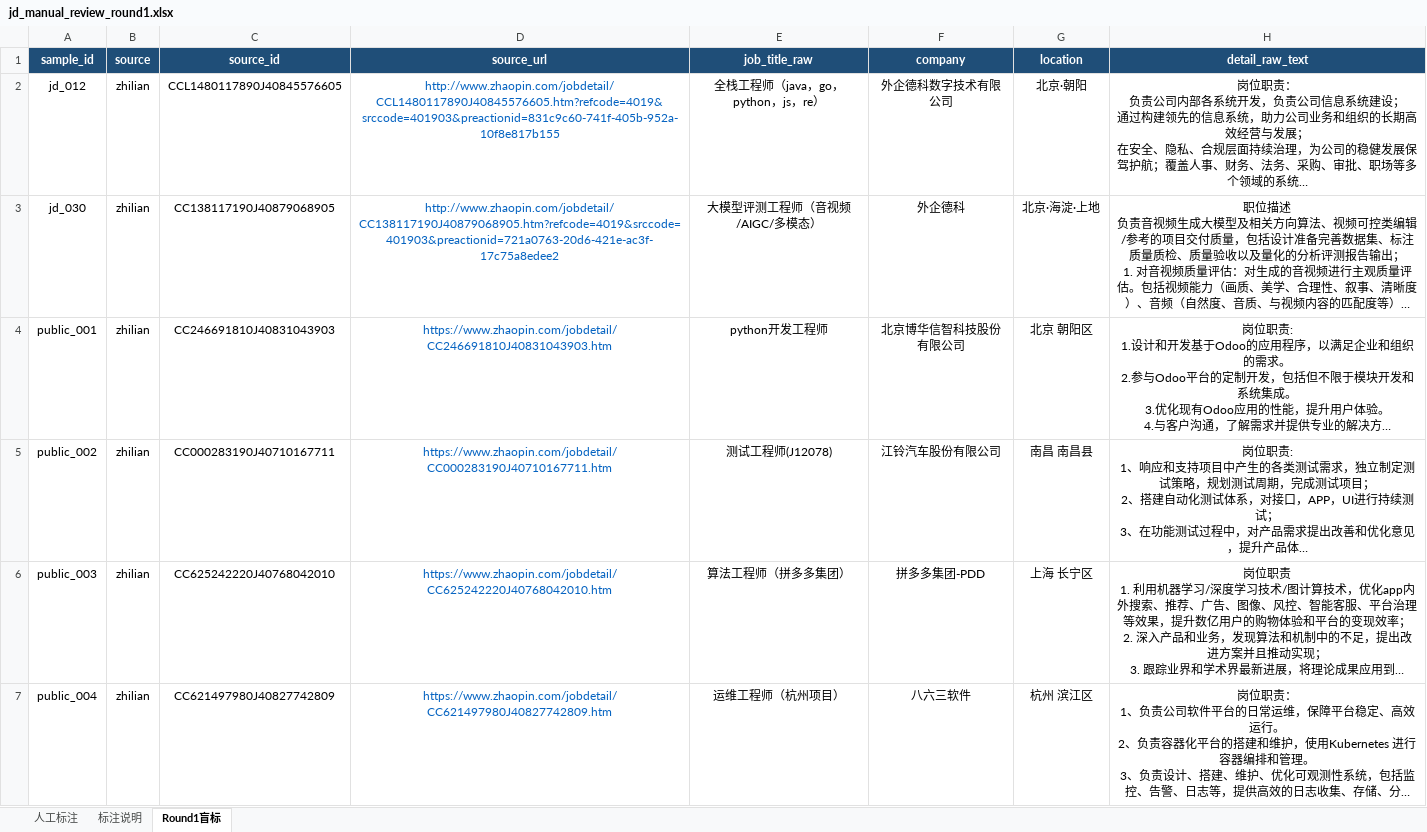
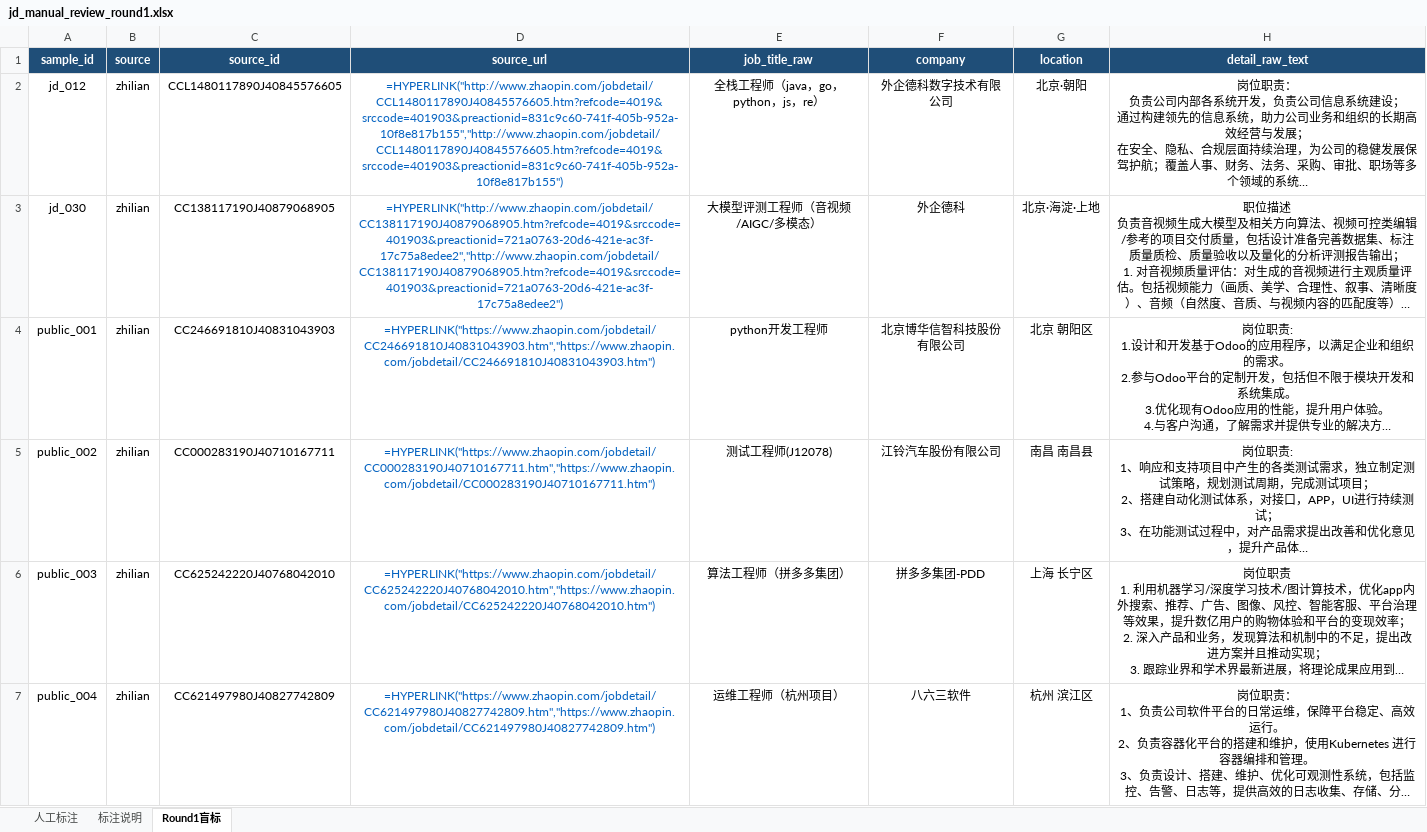
Before and after one commit to Sanksu/zhigang-compass, an Excel workbook: backend/data/golden_set/review/jd_manual_review_round1.xlsx, sheet Round1盲标, drawn as a sheet; only a part is shown; long unchanged cells end in …; values as stored, in another font and other column widths than the file's, no borders; formulas without a stored value are shown as written; table styles not drawn; the diff covers the shown part only; the diff names each change by its address in the sheet, - before the commit and + after, or states it on an @@ line.

```diff
--- a/backend/data/golden_set/review/jd_manual_review_round1.xlsx (sheet Round1盲标)
+++ b/backend/data/golden_set/review/jd_manual_review_round1.xlsx (sheet Round1盲标)
-D2 (source_url): http://www.zhaopin.com/jobdetail/CCL1480117890J40845576605.htm?refcode=4019&srccode=401903&preactionid=831c9c60-741f-405b-952a-10f8e817b155
+D2 (source_url): =HYPERLINK("http://www.zhaopin.com/jobdetail/CCL1480117890J40845576605.htm?refcode=4019&srccode=401903&preactionid=831c9c60-741f-405b-952a-10f8e817b155","http://www.zhaopin.com/jobdetail/CCL1480117890J40845576605.htm?refcode=4019&srccode=401903&preactionid=831c9c60-741f-405b-952a-10f8e817b155")
-D3 (source_url): http://www.zhaopin.com/jobdetail/CC138117190J40879068905.htm?refcode=4019&srccode=401903&preactionid=721a0763-20d6-421e-ac3f-17c75a8edee2
+D3 (source_url): =HYPERLINK("http://www.zhaopin.com/jobdetail/CC138117190J40879068905.htm?refcode=4019&srccode=401903&preactionid=721a0763-20d6-421e-ac3f-17c75a8edee2","http://www.zhaopin.com/jobdetail/CC138117190J40879068905.htm?refcode=4019&srccode=401903&preactionid=721a0763-20d6-421e-ac3f-17c75a8edee2")
-D4 (source_url): https://www.zhaopin.com/jobdetail/CC246691810J40831043903.htm
+D4 (source_url): =HYPERLINK("https://www.zhaopin.com/jobdetail/CC246691810J40831043903.htm","https://www.zhaopin.com/jobdetail/CC246691810J40831043903.htm")
-D5 (source_url): https://www.zhaopin.com/jobdetail/CC000283190J40710167711.htm
+D5 (source_url): =HYPERLINK("https://www.zhaopin.com/jobdetail/CC000283190J40710167711.htm","https://www.zhaopin.com/jobdetail/CC000283190J40710167711.htm")
-D6 (source_url): https://www.zhaopin.com/jobdetail/CC625242220J40768042010.htm
+D6 (source_url): =HYPERLINK("https://www.zhaopin.com/jobdetail/CC625242220J40768042010.htm","https://www.zhaopin.com/jobdetail/CC625242220J40768042010.htm")
-D7 (source_url): https://www.zhaopin.com/jobdetail/CC621497980J40827742809.htm
+D7 (source_url): =HYPERLINK("https://www.zhaopin.com/jobdetail/CC621497980J40827742809.htm","https://www.zhaopin.com/jobdetail/CC621497980J40827742809.htm")
```
Also changed, not shown: 10 edited cells elsewhere in this sheet, sheet 人工标注, backend/data/golden_set/review/jd_manual_review_merged.xlsx, backend/data/golden_set/review/jd_manual_review_round2.xlsx, 7 other files.
